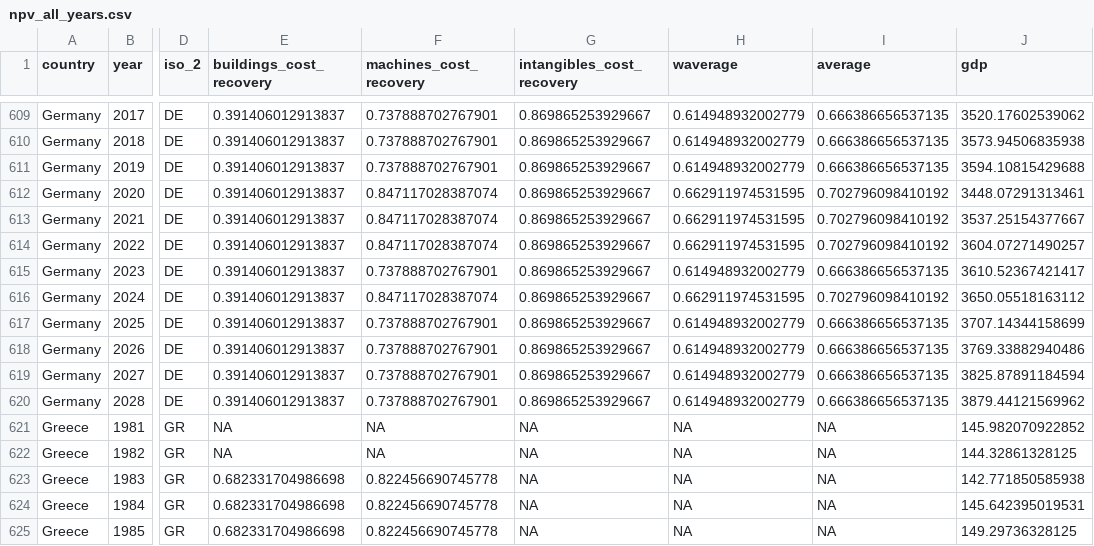
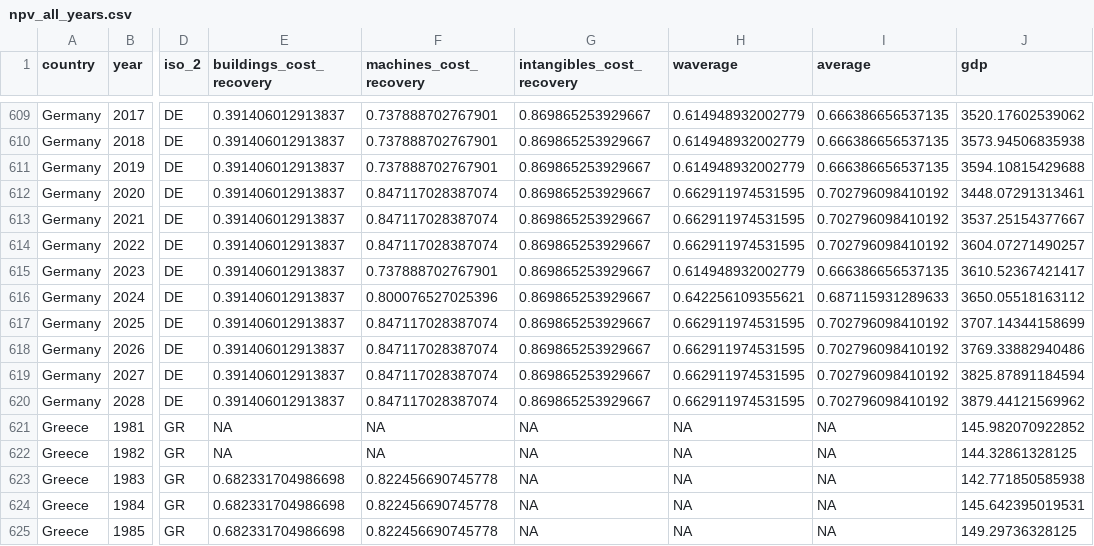
Before and after one commit to TaxFoundation/capital-cost-recovery, a CSV file: final-data/npv_all_years.csv, drawn as a sheet; only a part is shown, gaps mark what is left out; the diff names each change by its address in the sheet, - before the commit and + after, or states it on an @@ line.

```diff
--- a/final-data/npv_all_years.csv
+++ b/final-data/npv_all_years.csv
-F616 (machines_cost_recovery): 0.847117028387074
+F616 (machines_cost_recovery): 0.800076527025396
-H616 (waverage): 0.662911974531595
+H616 (waverage): 0.642256109355621
-I616 (average): 0.702796098410192
+I616 (average): 0.687115931289633
-F617:F620 (machines_cost_recovery): 0.737888702767901
+F617:F620 (machines_cost_recovery): 0.847117028387074
-H617:H620 (waverage): 0.614948932002779
+H617:H620 (waverage): 0.662911974531595
-I617:I620 (average): 0.666386656537135
+I617:I620 (average): 0.702796098410192
```
Also changed, not shown: final-outputs/npv_europe.csv, final-outputs/npv_weighted_timeseries.csv, 5 other files.
